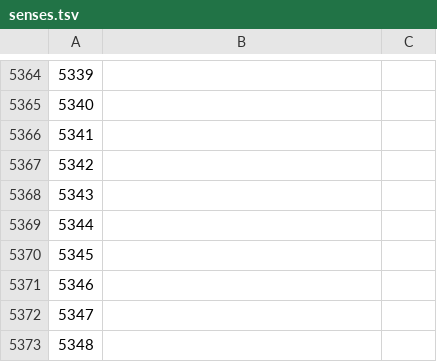
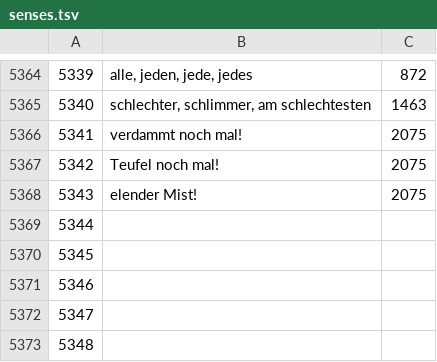
Before and after one commit to AlinaBaranova/LearnIt, a TSV file: Tables/senses.tsv, drawn as a sheet; only a part is shown, gaps mark what is left out; the diff covers the shown part only; the diff names each change by its address in the sheet, - before the commit and + after, or states it on an @@ line.

```diff
--- a/Tables/senses.tsv
+++ b/Tables/senses.tsv
-B5364: (empty)
+B5364: alle, jeden, jede, jedes
-C5364: (empty)
+C5364: 872
-B5365: (empty)
+B5365: schlechter, schlimmer, am schlechtesten
-C5365: (empty)
+C5365: 1463
-B5366: (empty)
+B5366: verdammt noch mal!
-C5366:C5368: (empty)
+C5366:C5368: 2075
-B5367: (empty)
+B5367: Teufel noch mal!
-B5368: (empty)
+B5368: elender Mist!
```
Also changed, not shown: 36 edited cells elsewhere in this file.
